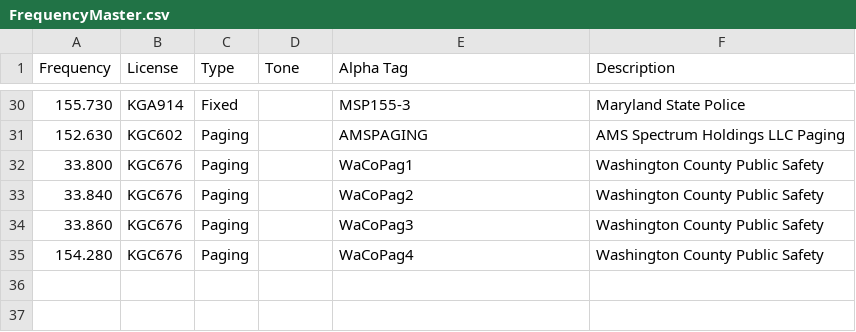
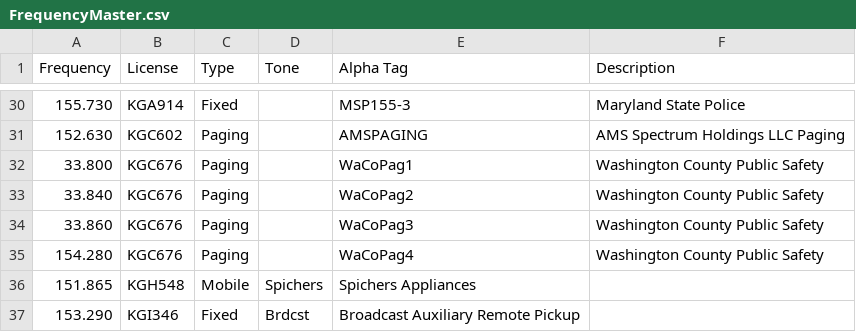
Before and after one commit to kenbuckler/washcomd-rf, a CSV file: Maryland/WashCo/FrequencyMaster.csv, drawn as a sheet; only a part is shown, gaps mark what is left out; the diff names each change by its address in the sheet, - before the commit and + after, or states it on an @@ line.

Commit message:
Update FrequencyMaster.csv

```diff
--- a/Maryland/WashCo/FrequencyMaster.csv
+++ b/Maryland/WashCo/FrequencyMaster.csv
+row 36: 151.865 | KGH548 | Mobile | Spichers | Spichers Appliances
+row 37: 153.290 | KGI346 | Fixed | Brdcst | Broadcast Auxiliary Remote Pickup
```
